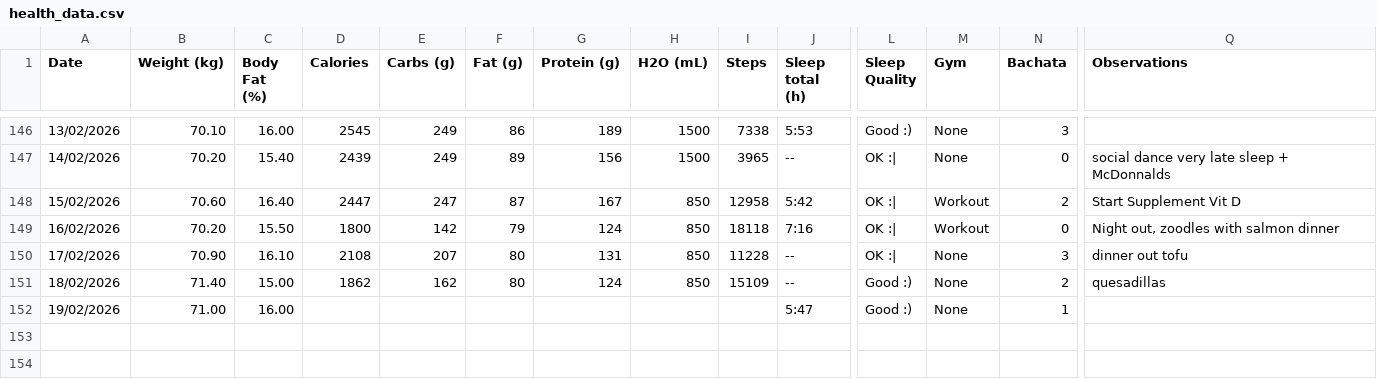
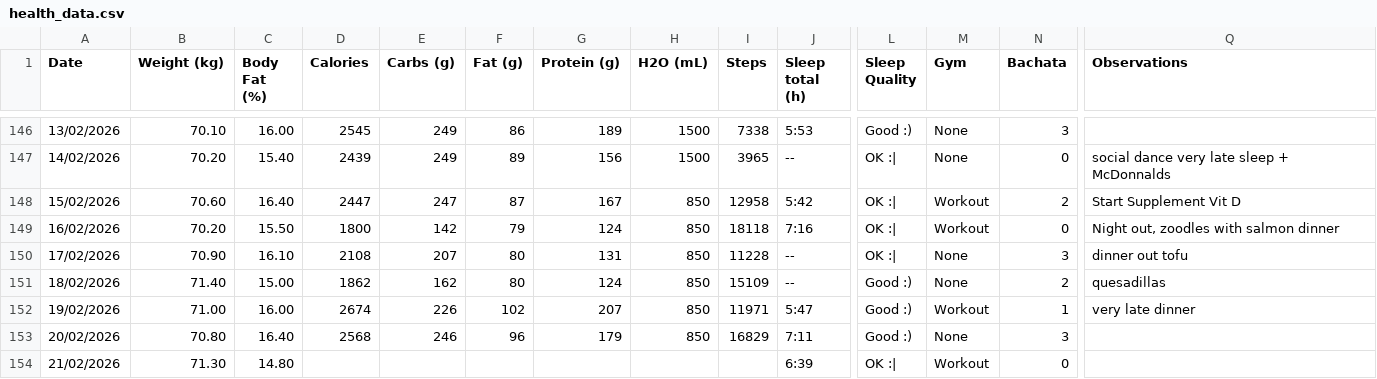
Before and after one commit to JoseGuzman/PhySioLog, a CSV file: data/health_data.csv, drawn as a sheet; only a part is shown, gaps mark what is left out; rows hold the shown columns only; the diff names each change by its address in the sheet, - before the commit and + after, or states it on an @@ line.

Commit message:
update dataset

```diff
--- a/data/health_data.csv
+++ b/data/health_data.csv
-D152 (Calories): (empty)
+D152 (Calories): 2674
-E152 (Carbs (g)): (empty)
+E152 (Carbs (g)): 226
-F152 (Fat (g)): (empty)
+F152 (Fat (g)): 102
-G152 (Protein (g)): (empty)
+G152 (Protein (g)): 207
-H152 (H2O (mL)): (empty)
+H152 (H2O (mL)): 850
-I152 (Steps): (empty)
+I152 (Steps): 11971
-M152 (Gym): None
+M152 (Gym): Workout
-Q152 (Observations): (empty)
+Q152 (Observations): very late dinner
+row 153: 20/02/2026 | 70.80 | 16.40 | 2568 | 246 | 96 | 179 | 850 | 16829 | 7:11 | Good :) | None | 3
+row 154: 21/02/2026 | 71.30 | 14.80 |  |  |  |  |  |  | 6:39 | OK :| | Workout | 0
```
